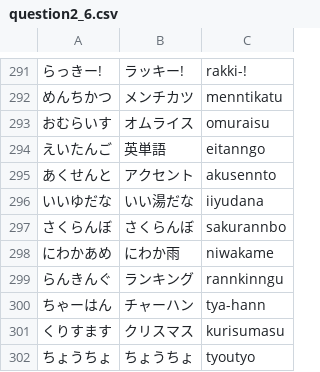
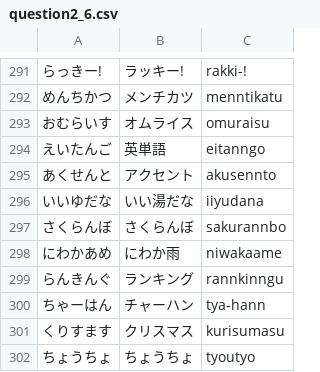
Before and after one commit to yuyuyu2118/golang-TypingApp-ongoing, a CSV file: assets/question/question2_6.csv, drawn as a sheet; only a part is shown, gaps mark what is left out.

```diff
--- a/assets/question/question2_6.csv
+++ b/assets/question/question2_6.csv
@@ -297,3 +297,3 @@
 さくらんぼ,さくらんぼ,sakurannbo
-にわかあめ,にわか雨,niwakame
+にわかあめ,にわか雨,niwakaame
 らんきんぐ,ランキング,rannkinngu
```
Also changed, not shown: player/save/save.csv, 2 other files.
